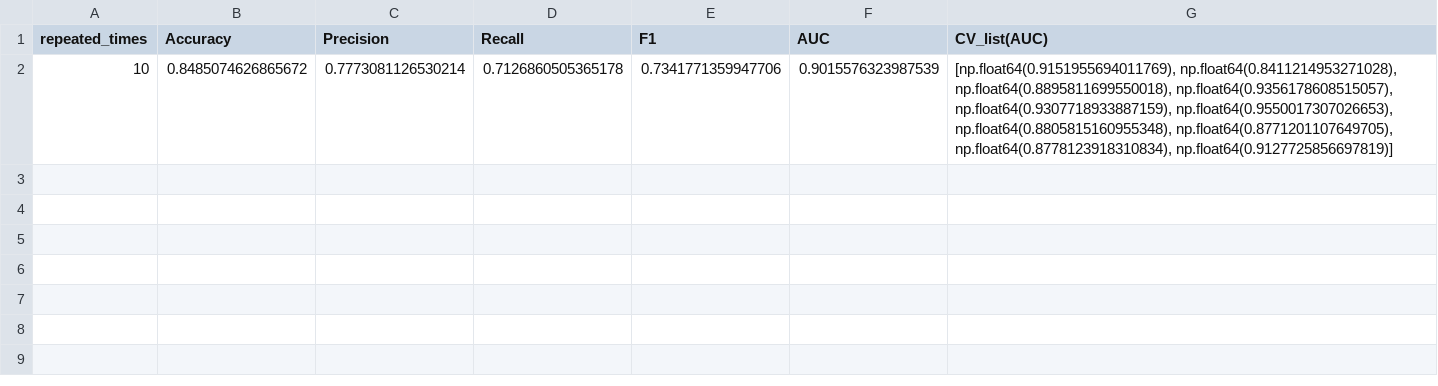
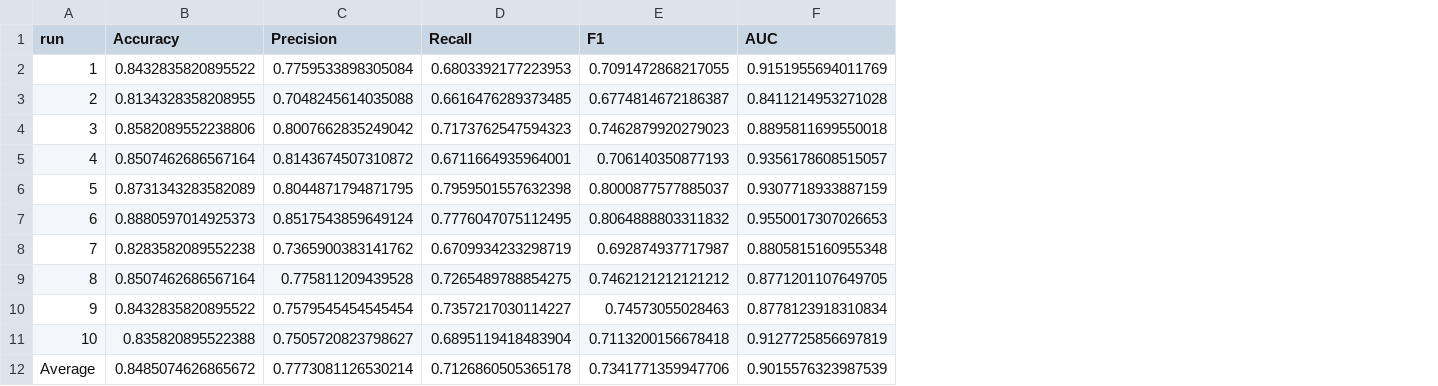
Before and after one commit to Aadil-Ali-123/-Bug-Report-Classification-, a CSV file: results/keras_RF.csv, drawn as a sheet; removed rows and columns are numbered as before the commit, all else as after; the diff names each change by its address in the sheet, - before the commit and + after, or states it on an @@ line.

```diff
--- a/results/keras_RF.csv
+++ b/results/keras_RF.csv
-column A (repeated_times), row 2: 10
+column A (run), row 12: Average
-column G (CV_list(AUC)), row 2: [np.float64(0.9151955694011769), np.float64(0.8411214953271028), np.float64(0.8895811699550018), np.float64(0.9356178608515057), np.float64(0.9307718933887159), np.float64(0.9550017307026653), np.float64(0.8805815160955348), np.float64(0.8771201107649705), np.float64(0.8778123918310834), np.float64(0.9127725856697819)]
+row 2: 1 | 0.8432835820895522 | 0.7759533898305084 | 0.6803392177223953 | 0.7091472868217055 | 0.9151955694011769
+row 3: 2 | 0.8134328358208955 | 0.7048245614035088 | 0.6616476289373485 | 0.6774814672186387 | 0.8411214953271028
+row 4: 3 | 0.8582089552238806 | 0.8007662835249042 | 0.7173762547594323 | 0.7462879920279023 | 0.8895811699550018
+row 5: 4 | 0.8507462686567164 | 0.8143674507310872 | 0.6711664935964001 | 0.706140350877193 | 0.9356178608515057
+row 6: 5 | 0.8731343283582089 | 0.8044871794871795 | 0.7959501557632398 | 0.8000877577885037 | 0.9307718933887159
+row 7: 6 | 0.8880597014925373 | 0.8517543859649124 | 0.7776047075112495 | 0.8064888803311832 | 0.9550017307026653
+row 8: 7 | 0.8283582089552238 | 0.7365900383141762 | 0.6709934233298719 | 0.692874937717987 | 0.8805815160955348
+row 9: 8 | 0.8507462686567164 | 0.775811209439528 | 0.7265489788854275 | 0.7462121212121212 | 0.8771201107649705
+row 10: 9 | 0.8432835820895522 | 0.7579545454545454 | 0.7357217030114227 | 0.74573055028463 | 0.8778123918310834
+row 11: 10 | 0.835820895522388 | 0.7505720823798627 | 0.6895119418483904 | 0.7113200156678418 | 0.9127725856697819
```
Also changed, not shown: results/pytorch_RF.csv, results/tensorflow_RF.csv.
